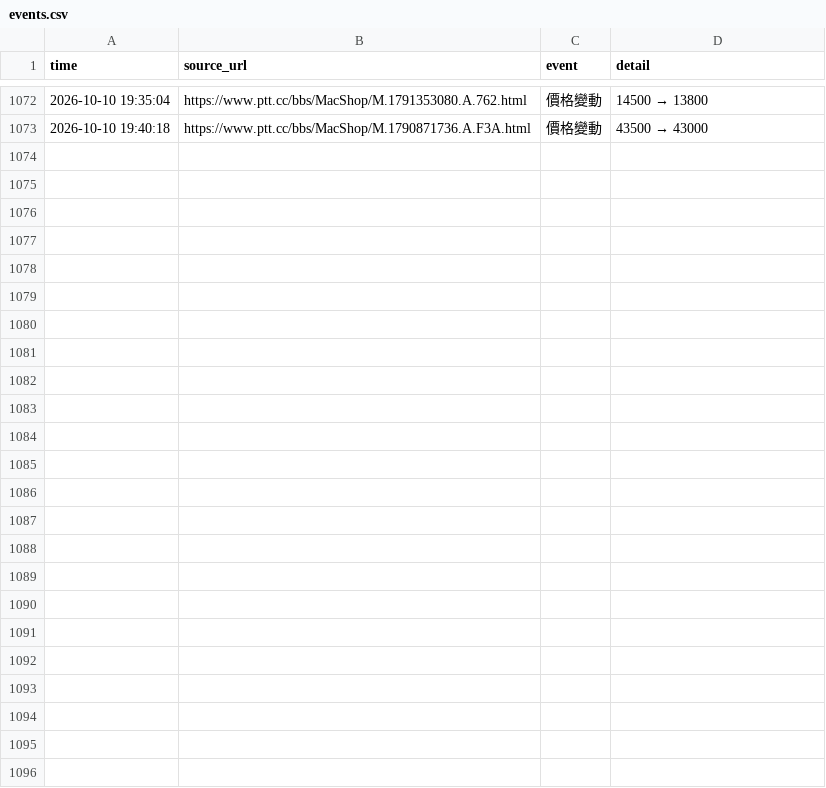
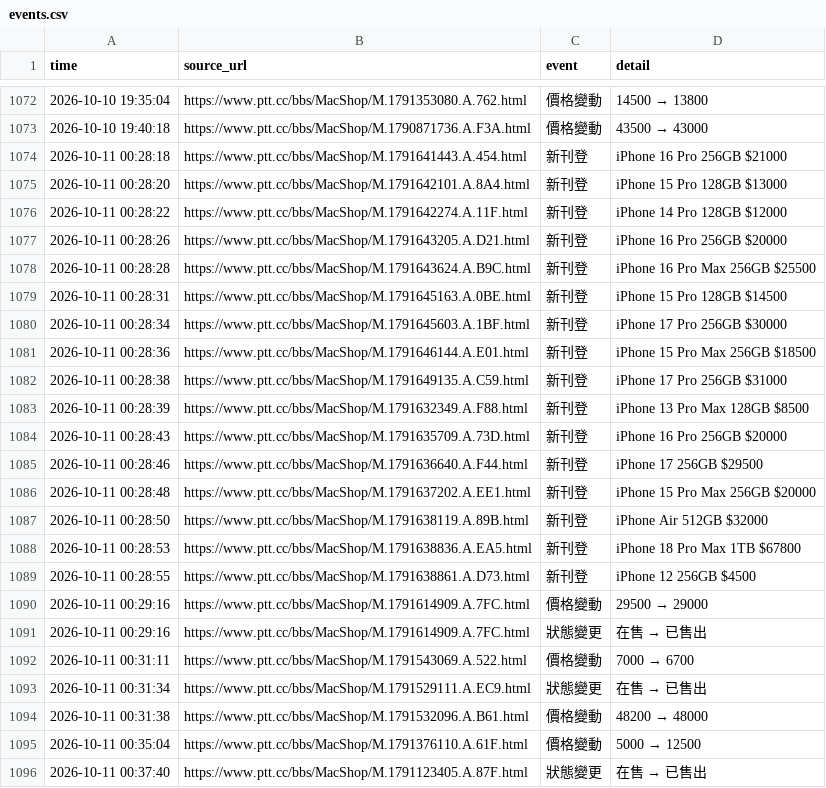
Before and after one commit to iPliny/ptt-iphone-tracker, a CSV file: data/events.csv, drawn as a sheet; only a part is shown, gaps mark what is left out; the diff names each change by its address in the sheet, - before the commit and + after, or states it on an @@ line.

```diff
--- a/data/events.csv
+++ b/data/events.csv
+row 1074: 2026-10-11 00:28:18 | https://www.ptt.cc/bbs/MacShop/M.1791641443.A.454.html | 新刊登 | iPhone 16 Pro 256GB $21000
+row 1075: 2026-10-11 00:28:20 | https://www.ptt.cc/bbs/MacShop/M.1791642101.A.8A4.html | 新刊登 | iPhone 15 Pro 128GB $13000
+row 1076: 2026-10-11 00:28:22 | https://www.ptt.cc/bbs/MacShop/M.1791642274.A.11F.html | 新刊登 | iPhone 14 Pro 128GB $12000
+row 1077: 2026-10-11 00:28:26 | https://www.ptt.cc/bbs/MacShop/M.1791643205.A.D21.html | 新刊登 | iPhone 16 Pro 256GB $20000
+row 1078: 2026-10-11 00:28:28 | https://www.ptt.cc/bbs/MacShop/M.1791643624.A.B9C.html | 新刊登 | iPhone 16 Pro Max 256GB $25500
+row 1079: 2026-10-11 00:28:31 | https://www.ptt.cc/bbs/MacShop/M.1791645163.A.0BE.html | 新刊登 | iPhone 15 Pro 128GB $14500
+row 1080: 2026-10-11 00:28:34 | https://www.ptt.cc/bbs/MacShop/M.1791645603.A.1BF.html | 新刊登 | iPhone 17 Pro 256GB $30000
+row 1081: 2026-10-11 00:28:36 | https://www.ptt.cc/bbs/MacShop/M.1791646144.A.E01.html | 新刊登 | iPhone 15 Pro Max 256GB $18500
+row 1082: 2026-10-11 00:28:38 | https://www.ptt.cc/bbs/MacShop/M.1791649135.A.C59.html | 新刊登 | iPhone 17 Pro 256GB $31000
+row 1083: 2026-10-11 00:28:39 | https://www.ptt.cc/bbs/MacShop/M.1791632349.A.F88.html | 新刊登 | iPhone 13 Pro Max 128GB $8500
+row 1084: 2026-10-11 00:28:43 | https://www.ptt.cc/bbs/MacShop/M.1791635709.A.73D.html | 新刊登 | iPhone 16 Pro 256GB $20000
+row 1085: 2026-10-11 00:28:46 | https://www.ptt.cc/bbs/MacShop/M.1791636640.A.F44.html | 新刊登 | iPhone 17 256GB $29500
+row 1086: 2026-10-11 00:28:48 | https://www.ptt.cc/bbs/MacShop/M.1791637202.A.EE1.html | 新刊登 | iPhone 15 Pro Max 256GB $20000
+row 1087: 2026-10-11 00:28:50 | https://www.ptt.cc/bbs/MacShop/M.1791638119.A.89B.html | 新刊登 | iPhone Air 512GB $32000
+row 1088: 2026-10-11 00:28:53 | https://www.ptt.cc/bbs/MacShop/M.1791638836.A.EA5.html | 新刊登 | iPhone 18 Pro Max 1TB $67800
+row 1089: 2026-10-11 00:28:55 | https://www.ptt.cc/bbs/MacShop/M.1791638861.A.D73.html | 新刊登 | iPhone 12 256GB $4500
+row 1090: 2026-10-11 00:29:16 | https://www.ptt.cc/bbs/MacShop/M.1791614909.A.7FC.html | 價格變動 | 29500 → 29000
+row 1091: 2026-10-11 00:29:16 | https://www.ptt.cc/bbs/MacShop/M.1791614909.A.7FC.html | 狀態變更 | 在售 → 已售出
+row 1092: 2026-10-11 00:31:11 | https://www.ptt.cc/bbs/MacShop/M.1791543069.A.522.html | 價格變動 | 7000 → 6700
+row 1093: 2026-10-11 00:31:34 | https://www.ptt.cc/bbs/MacShop/M.1791529111.A.EC9.html | 狀態變更 | 在售 → 已售出
+row 1094: 2026-10-11 00:31:38 | https://www.ptt.cc/bbs/MacShop/M.1791532096.A.B61.html | 價格變動 | 48200 → 48000
+row 1095: 2026-10-11 00:35:04 | https://www.ptt.cc/bbs/MacShop/M.1791376110.A.61F.html | 價格變動 | 5000 → 12500
+row 1096: 2026-10-11 00:37:40 | https://www.ptt.cc/bbs/MacShop/M.1791123405.A.87F.html | 狀態變更 | 在售 → 已售出
```
Also changed, not shown: data/market_summary.csv, data/multi_items.csv, 3 other files.
